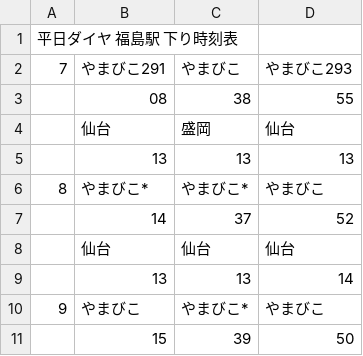
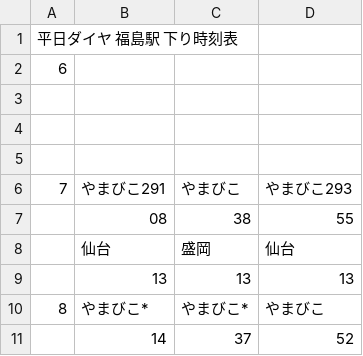
Before and after one commit to penpengrass/departure, a CSV file: csv/JRE_S/fukushima1.csv, drawn as a sheet; only a part is shown; the shorter side is filled out with more unchanged rows; addresses are those after the commit; the diff names each change by its address in the sheet, - before the commit and + after, or states it on an @@ line.

```diff
--- a/csv/JRE_S/fukushima1.csv
+++ b/csv/JRE_S/fukushima1.csv
+row 1: 平日ダイヤ 福島駅 下り時刻表
+row 2: 6
+row 3: (empty)
+row 4: (empty)
@@ column A renumbered in row 5 @@
```
Also changed, not shown: 3 other files.
